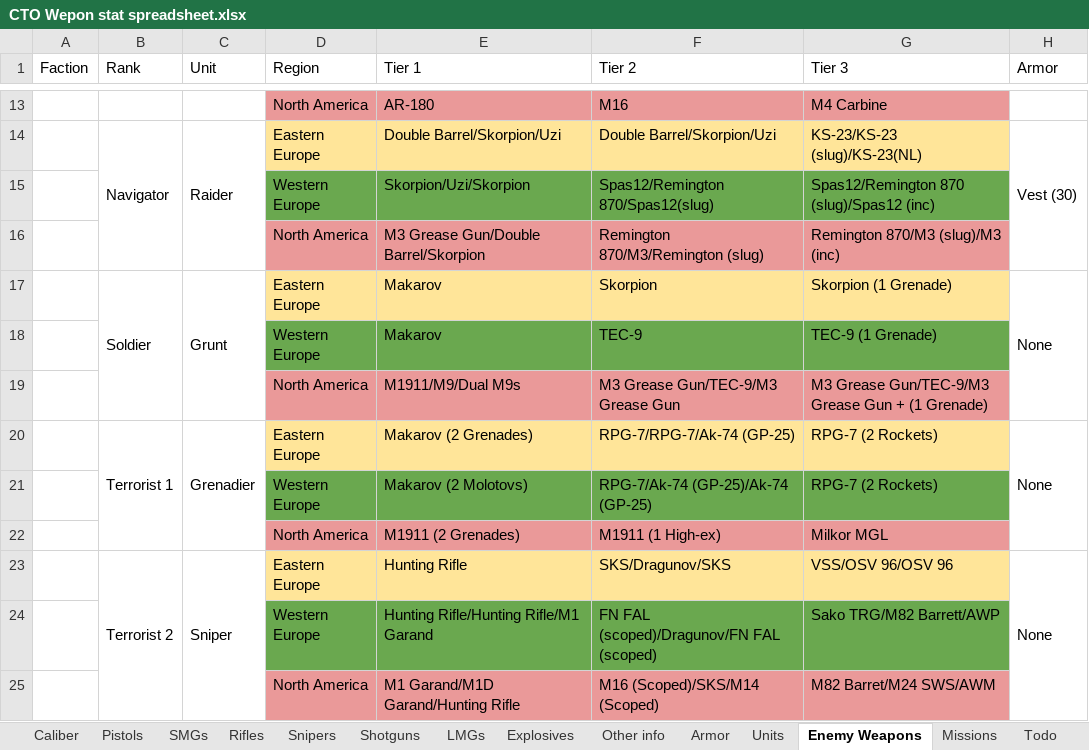
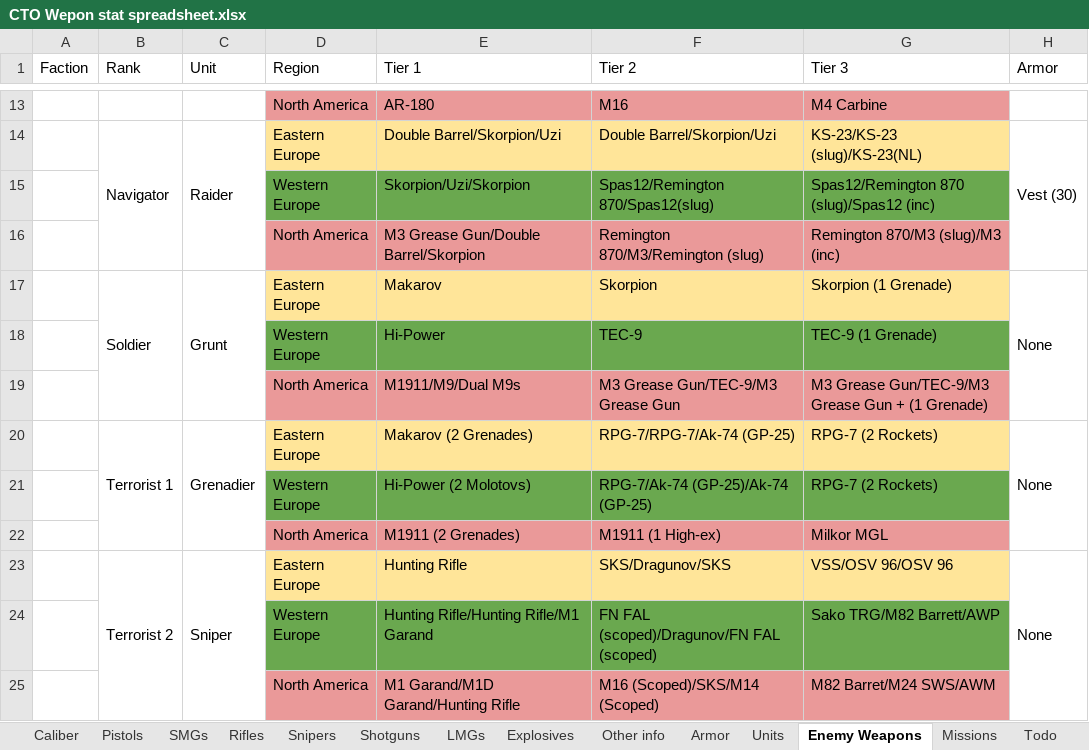
Before and after one commit to Inventorum-Development-Team/IDT_Counter_Terrorist_Operations, an Excel workbook: CTO Wepon stat spreadsheet.xlsx, sheet Enemy Weapons, drawn as a sheet; only a part is shown, gaps mark what is left out; values as stored, in another font and other column widths than the file's, no borders; the diff names each change by its address in the sheet, - before the commit and + after, or states it on an @@ line.

Commit message:
Browning Hi-Power
Updated item sets to include Hi-Power.
WIP M3 Greasegun SOPMOD sprites

```diff
--- a/CTO Wepon stat spreadsheet.xlsx (sheet Enemy Weapons)
+++ b/CTO Wepon stat spreadsheet.xlsx (sheet Enemy Weapons)
-E18 (Tier 1): Makarov
+E18 (Tier 1): Hi-Power
-E21 (Tier 1): Makarov (2 Molotovs)
+E21 (Tier 1): Hi-Power (2 Molotovs)
```
Also changed, not shown: sheet Pistols, 14 other files.
